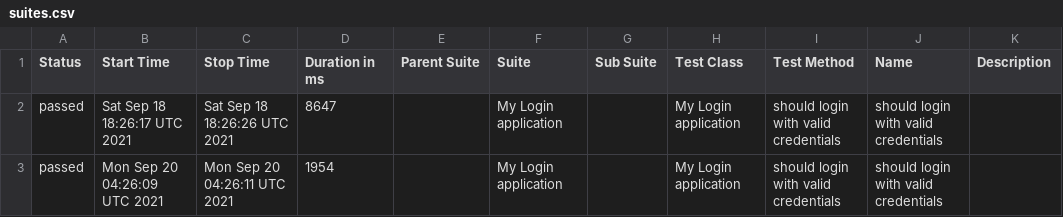
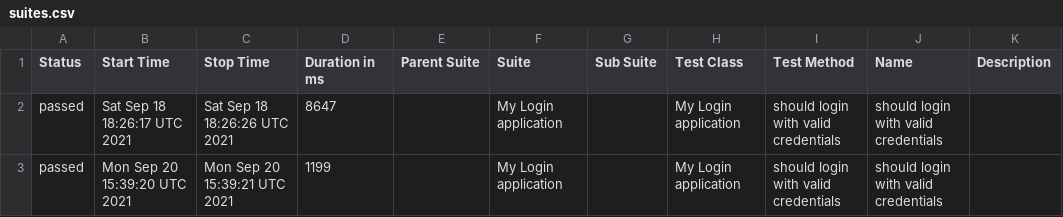
Before and after one commit to OleksandrBaior/WDIO, a CSV file: docs/data/suites.csv, drawn as a sheet.

```diff
--- a/docs/data/suites.csv
+++ b/docs/data/suites.csv
@@ -2,2 +2,2 @@
 "passed","Sat Sep 18 18:26:17 UTC 2021","Sat Sep 18 18:26:26 UTC 2021","8647","","My Login application","","My Login application","should login with valid credentials","should login with valid credentials",""
-"passed","Mon Sep 20 04:26:09 UTC 2021","Mon Sep 20 04:26:11 UTC 2021","1954","","My Login application","","My Login application","should login with valid credentials","should login with valid credentials",""
+"passed","Mon Sep 20 15:39:20 UTC 2021","Mon Sep 20 15:39:21 UTC 2021","1199","","My Login application","","My Login application","should login with valid credentials","should login with valid credentials",""
```
Also changed, not shown: 18 other files.
